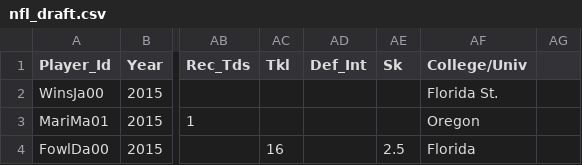
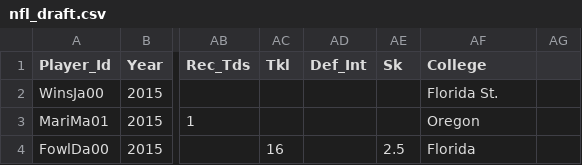
Before and after one commit to bhix/CS498, a CSV file: nfl_draft.csv, drawn as a sheet; only a part is shown, gaps mark what is left out; the diff names each change by its address in the sheet, - before the commit and + after, or states it on an @@ line.

Commit message:
Update nfl_draft.csv

```diff
--- a/nfl_draft.csv
+++ b/nfl_draft.csv
-AF1: College/Univ
+AF1: College
```
